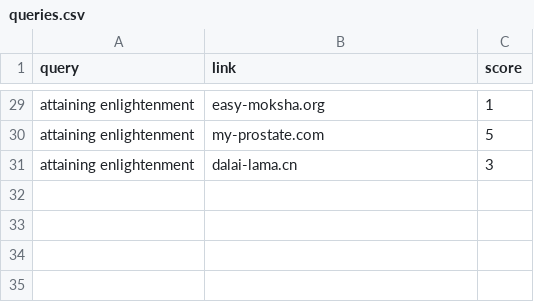
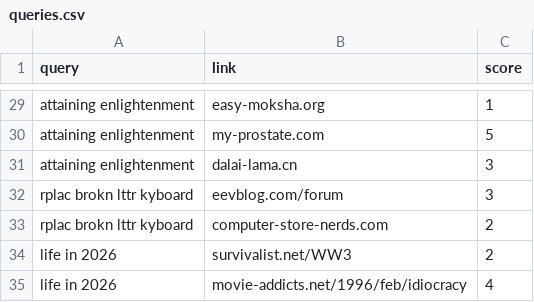
Before and after one commit to nbusser/LD-60, a CSV file: assets/data/queries.csv, drawn as a sheet; only a part is shown, gaps mark what is left out; the diff names each change by its address in the sheet, - before the commit and + after, or states it on an @@ line.

```diff
--- a/assets/data/queries.csv
+++ b/assets/data/queries.csv
+row 32: rplac brokn lttr kyboard | eevblog.com/forum | 3
+row 33: rplac brokn lttr kyboard | computer-store-nerds.com | 2
+row 34: life in 2026 | survivalist.net/WW3 | 2
+row 35: life in 2026 | movie-addicts.net/1996/feb/idiocracy | 4
```
Also changed, not shown: assets/data/data.csv.
